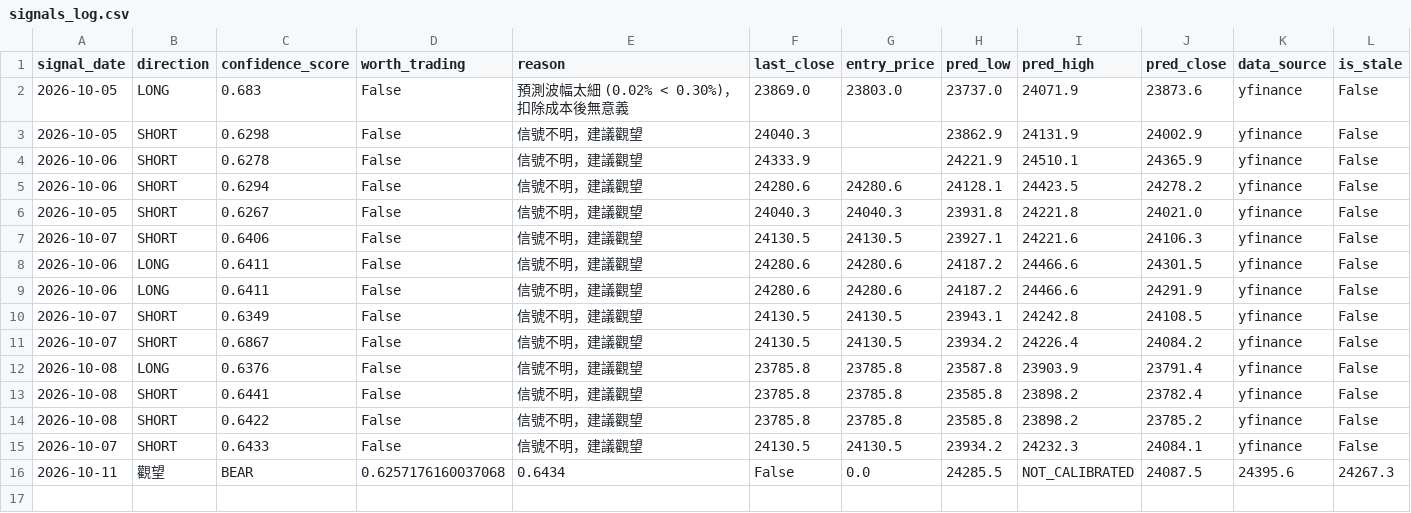
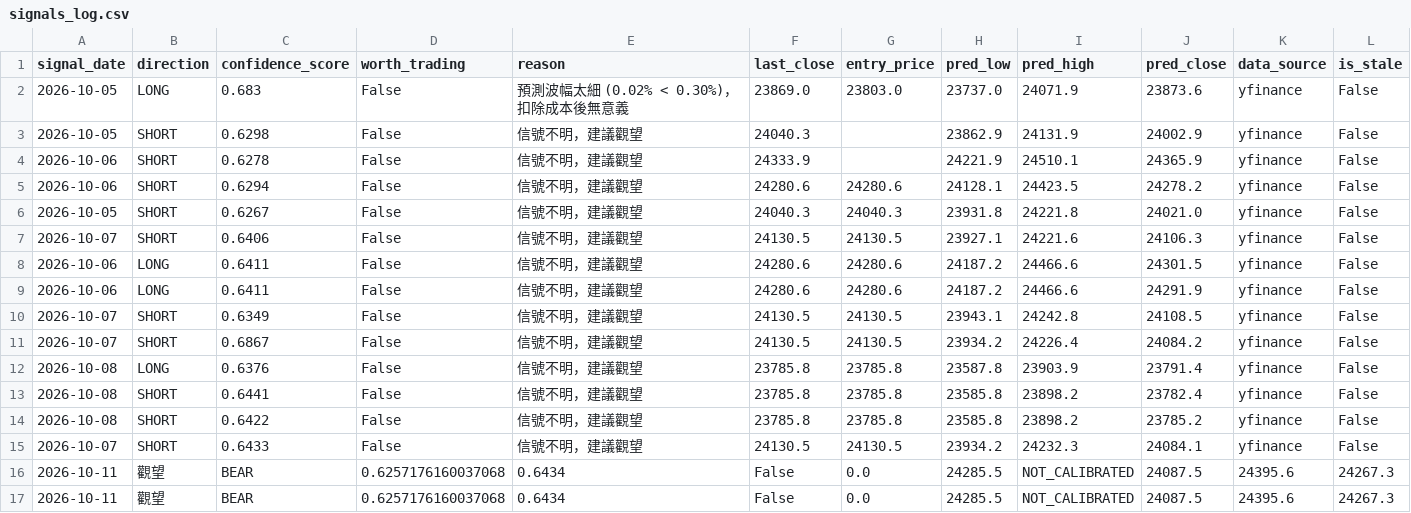
Before and after one commit to curvehen/H.S.I.P, a CSV file: predictions/signals_log.csv, drawn as a sheet; only a part is shown; rows hold the shown columns only; the diff names each change by its address in the sheet, - before the commit and + after, or states it on an @@ line.

```diff
--- a/predictions/signals_log.csv
+++ b/predictions/signals_log.csv
+row 17: 2026-10-11 | 觀望 | BEAR | 0.6257176160037068 | 0.6434 | False | 0.0 | 24285.5 | NOT_CALIBRATED | 24087.5 | 24395.6 | 24267.3
```
Also changed, not shown: data/0005_HK_last_good.csv, data/0700_HK_last_good.csv, 18 other files.
